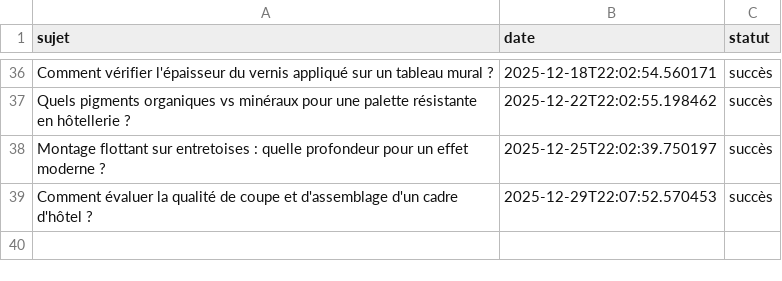
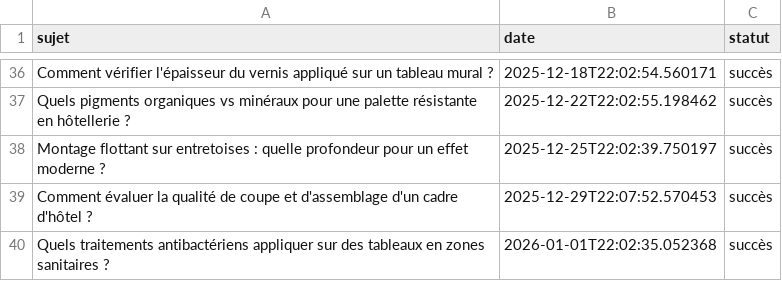
Before and after one commit to Metalosmose21/hotel-luxe-3, a CSV file: sujets_traites.csv, drawn as a sheet; only a part is shown, gaps mark what is left out.

```diff
--- a/sujets_traites.csv
+++ b/sujets_traites.csv
@@ -39 +39,2 @@ Montage flottant sur entretoises : quelle profondeur pour un effet moderne ?,202
 Comment évaluer la qualité de coupe et d'assemblage d'un cadre d'hôtel ?,2025-12-29T22:07:52.570453,succès
+Quels traitements antibactériens appliquer sur des tableaux en zones sanitaires ?,2026-01-01T22:02:35.052368,succès
```
Also changed, not shown: sujets.csv.
